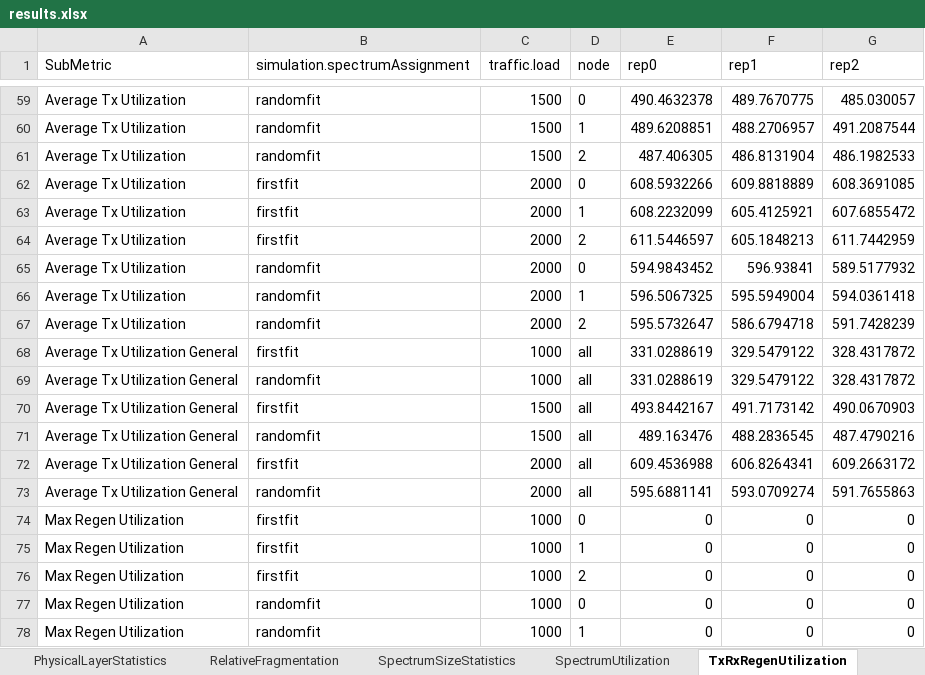
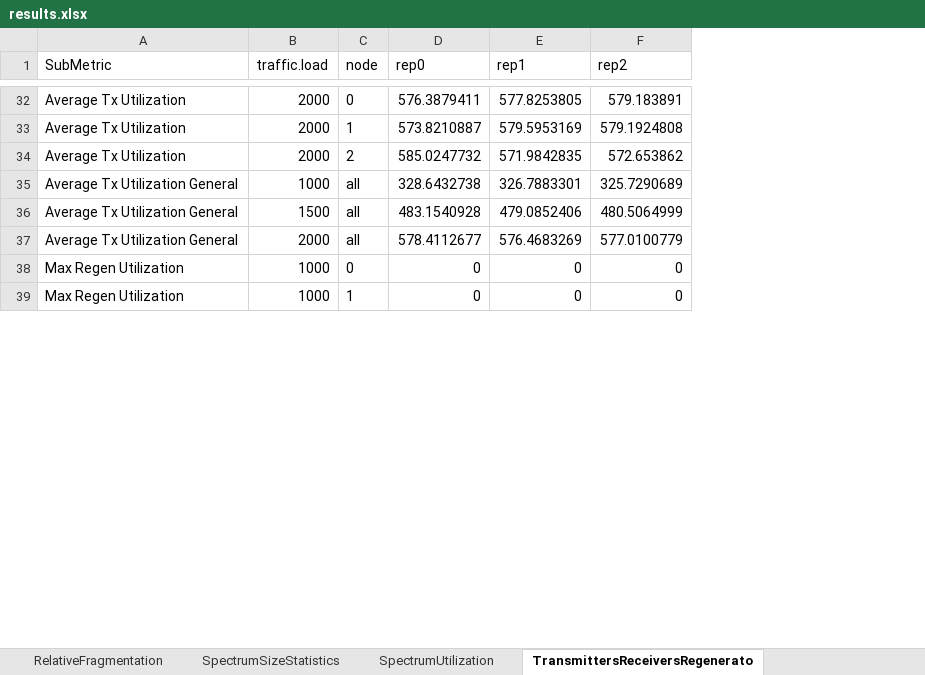
Before and after one commit to iallengabio/SNetS2, an Excel workbook: experiments/experiment01/results.xlsx, sheet TransmittersReceiversRegenerato, drawn as a sheet; only a part is shown, gaps mark what is left out; values as stored, in another font and other column widths than the file's, no borders; removed rows and columns are numbered as before the commit, all else as after; the diff covers the shown part only; the diff names each change by its address in the sheet, - before the commit and + after, or states it on an @@ line.

```diff
--- a/experiments/experiment01/results.xlsx (sheet TransmittersReceiversRegenerato)
+++ b/experiments/experiment01/results.xlsx (sheet TransmittersReceiversRegenerato)
-sheet tab: TxRxRegenUtilization
+sheet tab: TransmittersReceiversRegenerato
-column B (simulation.spectrumAssignment), rows 62-64: all firstfit; row 68: firstfit; row 70: firstfit; row 72: firstfit; rows 77-78: randomfit | randomfit
-row 59: Average Tx Utilization | randomfit | 1500 | 0 | 490.4632378 | 489.7670775 | 485.030057
-row 60: Average Tx Utilization | randomfit | 1500 | 1 | 489.6208851 | 488.2706957 | 491.2087544
-row 61: Average Tx Utilization | randomfit | 1500 | 2 | 487.406305 | 486.8131904 | 486.1982533
-D32 (rep0): 608.5932266
+D32 (rep0): 576.3879411
-E32 (rep1): 609.8818889
+E32 (rep1): 577.8253805
-F32 (rep2): 608.3691085
+F32 (rep2): 579.183891
-D33 (rep0): 608.2232099
+D33 (rep0): 573.8210887
-E33 (rep1): 605.4125921
+E33 (rep1): 579.5953169
-F33 (rep2): 607.6855472
+F33 (rep2): 579.1924808
-D34 (rep0): 611.5446597
+D34 (rep0): 585.0247732
-E34 (rep1): 605.1848213
+E34 (rep1): 571.9842835
-F34 (rep2): 611.7442959
+F34 (rep2): 572.653862
-row 65: Average Tx Utilization | randomfit | 2000 | 0 | 594.9843452 | 596.93841 | 589.5177932
-row 66: Average Tx Utilization | randomfit | 2000 | 1 | 596.5067325 | 595.5949004 | 594.0361418
-row 67: Average Tx Utilization | randomfit | 2000 | 2 | 595.5732647 | 586.6794718 | 591.7428239
-D35 (rep0): 331.0288619
+D35 (rep0): 328.6432738
-E35 (rep1): 329.5479122
+E35 (rep1): 326.7883301
-F35 (rep2): 328.4317872
+F35 (rep2): 325.7290689
-row 69: Average Tx Utilization General | randomfit | 1000 | all | 331.0288619 | 329.5479122 | 328.4317872
-D36 (rep0): 493.8442167
+D36 (rep0): 483.1540928
-E36 (rep1): 491.7173142
+E36 (rep1): 479.0852406
-F36 (rep2): 490.0670903
+F36 (rep2): 480.5064999
-row 71: Average Tx Utilization General | randomfit | 1500 | all | 489.163476 | 488.2836545 | 487.4790216
-D37 (rep0): 609.4536988
+D37 (rep0): 578.4112677
-E37 (rep1): 606.8264341
+E37 (rep1): 576.4683269
-F37 (rep2): 609.2663172
+F37 (rep2): 577.0100779
-row 73: Average Tx Utilization General | randomfit | 2000 | all | 595.6881141 | 593.0709274 | 591.7655863
-row 74: Max Regen Utilization | firstfit | 1000 | 0 | 0 | 0 | 0
-row 75: Max Regen Utilization | firstfit | 1000 | 1 | 0 | 0 | 0
-row 76: Max Regen Utilization | firstfit | 1000 | 2 | 0 | 0 | 0
```
Also changed, not shown: 51 removed rows and 89 edited cells elsewhere in this sheet, sheet PhysicalLayerStatistics, sheet SpectrumSizeStatistics, sheet BlockingProbability, sheet ExternalFragmentation, sheet SpectrumUtilization, sheet ModulationUtilization, 2 more sheets, 43 other files.
